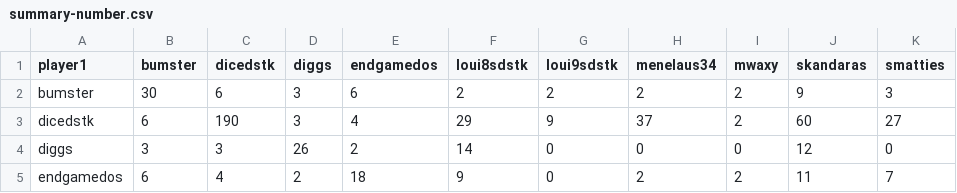
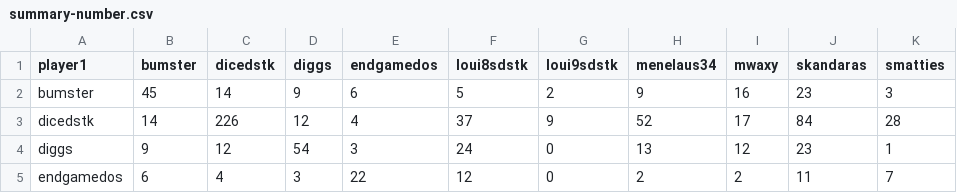
Before and after one commit to DMavec/git_test, a CSV file: data/summary-number.csv, drawn as a sheet; only a part is shown; the diff covers the shown part only.

```diff
--- a/data/summary-number.csv
+++ b/data/summary-number.csv
@@ -1,5 +1,5 @@
 player1,bumster,dicedstk,diggs,endgamedos,loui8sdstk,loui9sdstk,menelaus34,mwaxy,skandaras,smatties
-bumster,30,6,3,6,2,2,2,2,9,3
-dicedstk,6,190,3,4,29,9,37,2,60,27
-diggs,3,3,26,2,14,0,0,0,12,0
-endgamedos,6,4,2,18,9,0,2,2,11,7
+bumster,45,14,9,6,5,2,9,16,23,3
+dicedstk,14,226,12,4,37,9,52,17,84,28
+diggs,9,12,54,3,24,0,13,12,23,1
+endgamedos,6,4,3,22,12,0,2,2,11,7
```
Also changed, not shown: 38 edited cells elsewhere in this file, data/load_log.csv, data/summary-winrate.csv, 3 other files.
